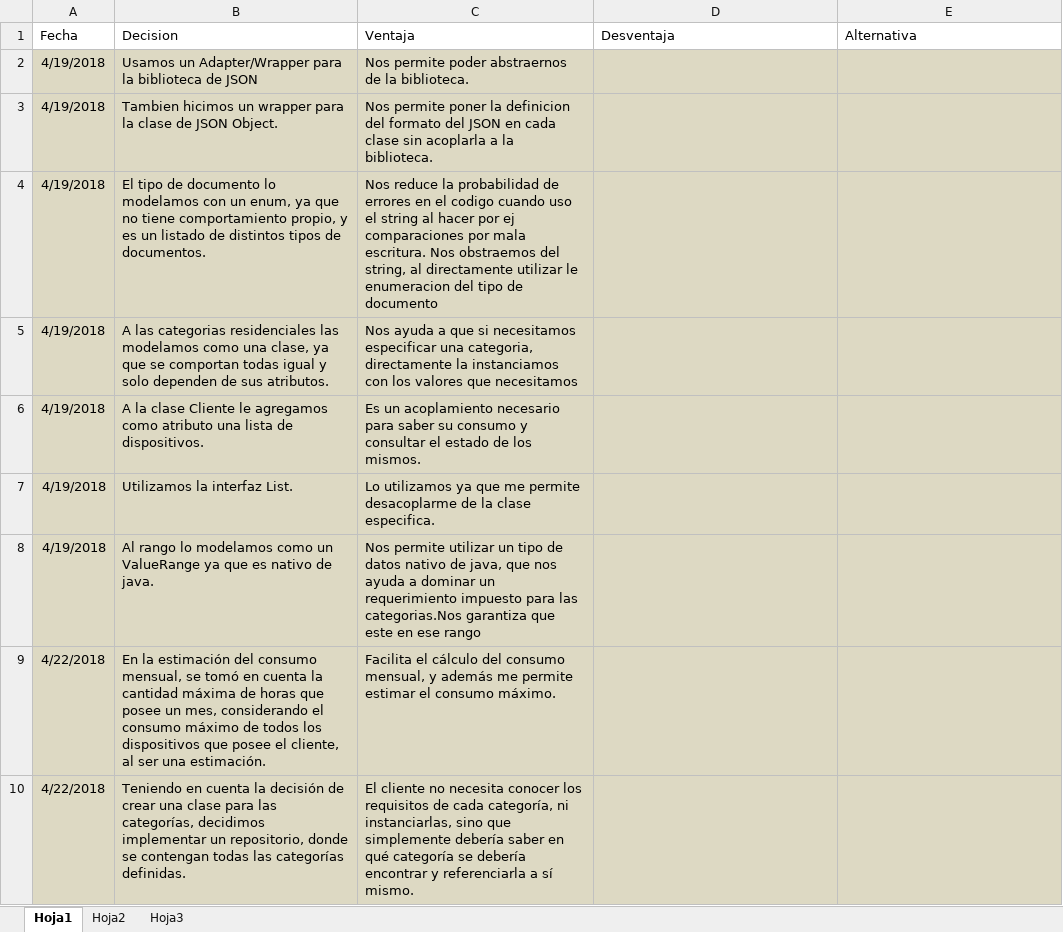
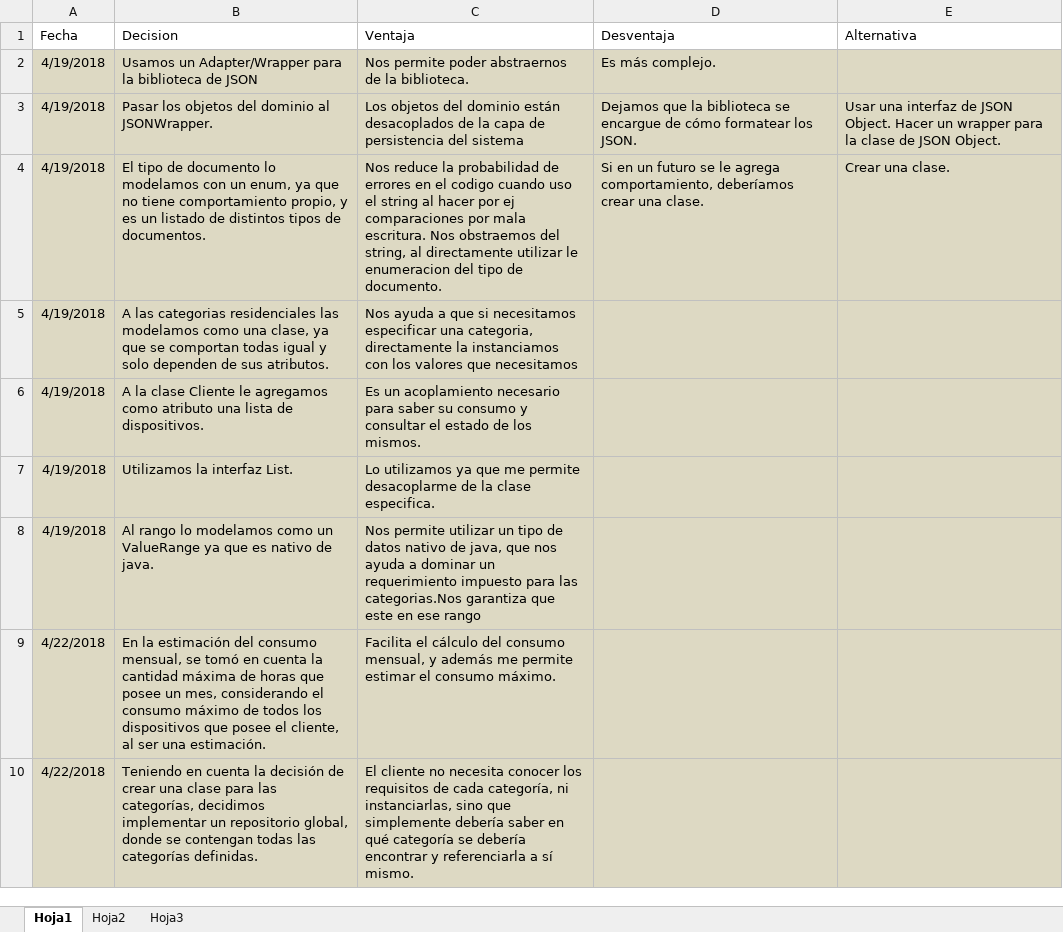
Before and after one commit to maria-angslz/2018-jm-group-07, an Excel workbook: Documentacion/TablaDecision.xlsx, sheet Hoja1, drawn as a sheet; values as stored, in another font and other column widths than the file's, no borders; table styles not drawn; removed rows and columns are numbered as before the commit, all else as after; the diff names each change by its address in the sheet, - before the commit and + after, or states it on an @@ line.

Commit message:
Agregado a la tabla de decision

```diff
--- a/Documentacion/TablaDecision.xlsx (sheet Hoja1)
+++ b/Documentacion/TablaDecision.xlsx (sheet Hoja1)
-D2 (Desventaja): (empty)
+D2 (Desventaja): Es más complejo.
-row 3: 4/19/2018 | Tambien hicimos un wrapper para la clase de JSON Object. | Nos permite poner la definicion del formato del JSON en cada clase sin acoplarla a la biblioteca.
+row 3: 4/19/2018 | Pasar los objetos del dominio al JSONWrapper. | Los objetos del dominio están desacoplados de la capa de persistencia del sistema | Dejamos que la biblioteca se encargue de cómo formatear los JSON. | Usar una interfaz de JSON Object. Hacer un wrapper para la clase de JSON Object.
-C4 (Ventaja): …tipo de documento
+C4 (Ventaja): …tipo de documento.
-D4 (Desventaja): (empty)
+D4 (Desventaja): Si en un futuro se le agrega comportamiento, deberíamos crear una clase.
-E4 (Alternativa): (empty)
+E4 (Alternativa): Crear una clase.
-B10 (Decision): …implementar un repositorio, donde se…
+B10 (Decision): …implementar un repositorio global, donde se…
```
